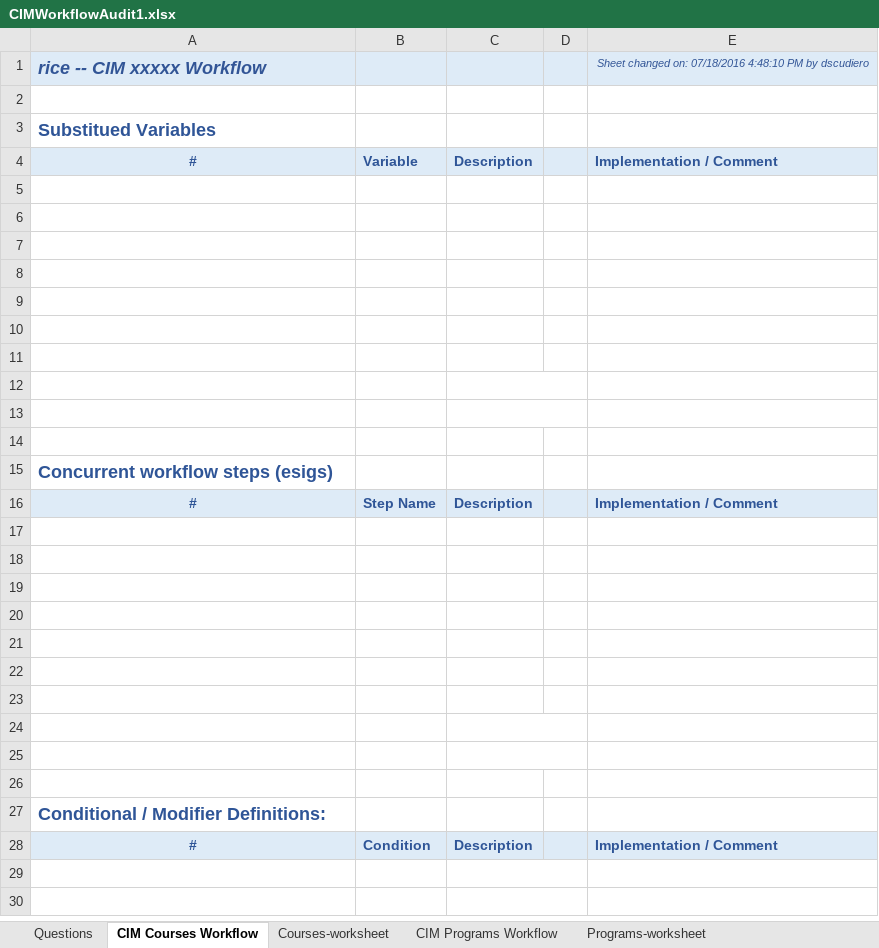
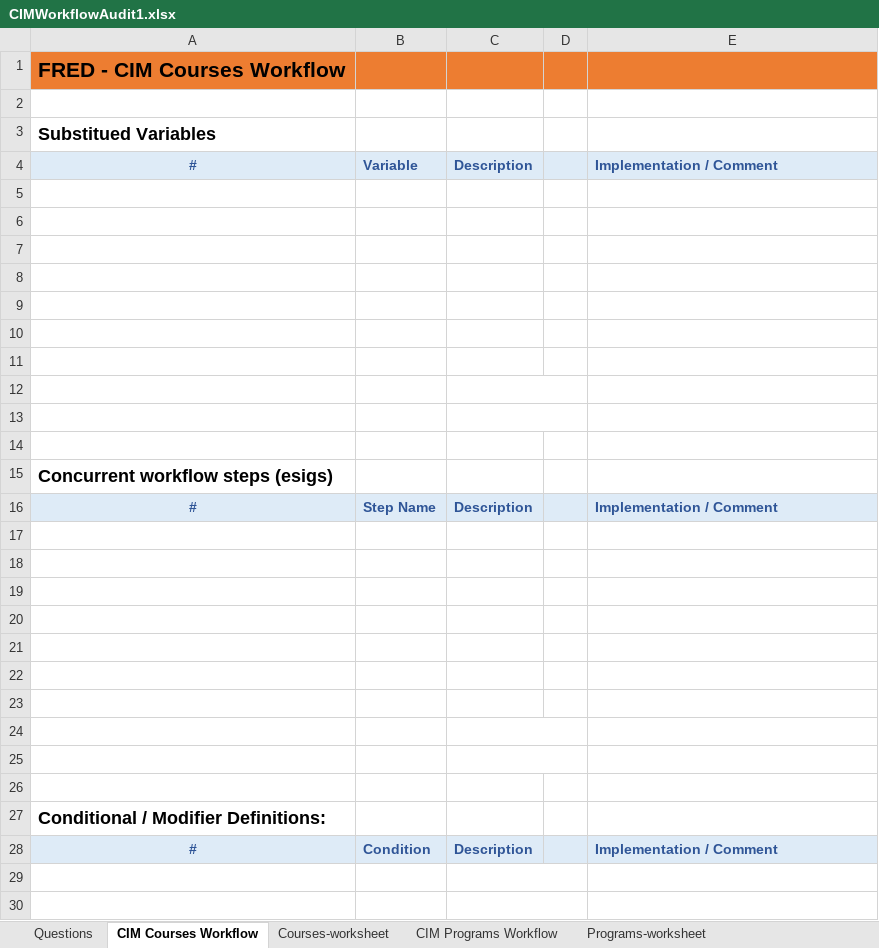
Before and after one commit to scudiero/tools, an Excel workbook: workbooks/CIMWorkflowAudit1.xlsx, sheet CIM Courses Workflow, drawn as a sheet; only a part is shown; values as stored, in another font and other column widths than the file's, no borders; removed rows and columns are numbered as before the commit, all else as after; the diff names each change by its address in the sheet, - before the commit and + after, or states it on an @@ line.

```diff
--- a/workbooks/CIMWorkflowAudit1.xlsx (sheet CIM Courses Workflow)
+++ b/workbooks/CIMWorkflowAudit1.xlsx (sheet CIM Courses Workflow)
-row 1: rice -- CIM xxxxx Workflow |  |  |  | Sheet changed on: 07/18/2016 4:48:10 PM by dscudiero
+row 1: FRED - CIM Courses Workflow
-A3 text colour: #2F5597
+A3 text colour: black
-A15 text colour: #2F5597
+A15 text colour: black
-A27 text colour: #2F5597
+A27 text colour: black
```
Also changed, not shown: sheet CIM Programs Workflow, sheet Questions.
